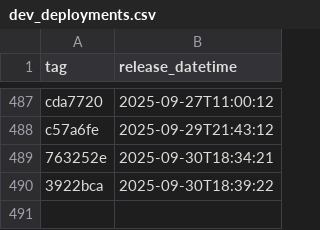
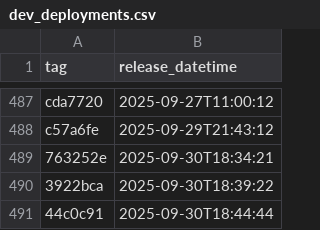
Before and after one commit to NHSDigital/eps-vpc-resources, a CSV file: _data/dev_deployments.csv, drawn as a sheet; only a part is shown, gaps mark what is left out; the diff names each change by its address in the sheet, - before the commit and + after, or states it on an @@ line.

```diff
--- a/_data/dev_deployments.csv
+++ b/_data/dev_deployments.csv
+row 491: 44c0c91 | 2025-09-30T18:44:44
```
Also changed, not shown: 1 other file.
